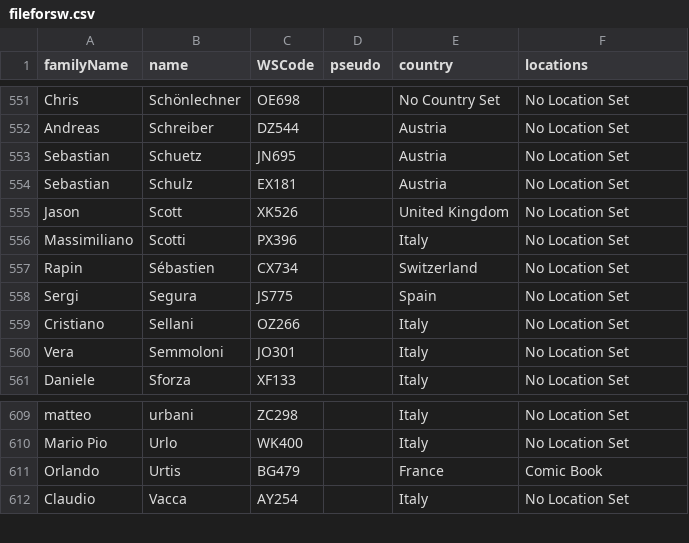
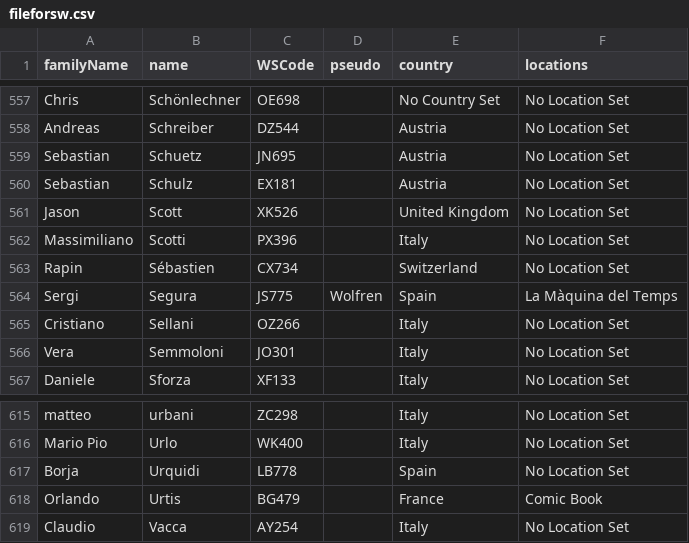
Before and after one commit to wsfrance/PairingSofware, a CSV file: src/data/playerDB/fileforsw.csv, drawn as a sheet; only a part is shown, gaps mark what is left out; the diff covers the shown part only.

```diff
--- a/src/data/playerDB/fileforsw.csv
+++ b/src/data/playerDB/fileforsw.csv
@@ -557,3 +563,3 @@ Massimiliano;Scotti;PX396;;Italy;"No Location Set"
 Rapin;Sébastien;CX734;;Switzerland;"No Location Set"
-Sergi;Segura;JS775;;Spain;"No Location Set"
+Sergi;Segura;JS775;Wolfren;Spain;"La Màquina del Temps"
 Cristiano;Sellani;OZ266;;Italy;"No Location Set"
@@ -610,2 +616,3 @@ matteo;urbani;ZC298;;Italy;"No Location Set"
 "Mario Pio";Urlo;WK400;;Italy;"No Location Set"
+Borja;Urquidi;LB778;;Spain;"No Location Set"
 Orlando;Urtis;BG479;;France;"Comic Book"
```
Also changed, not shown: 6 added rows elsewhere in this file, 3 other files.
